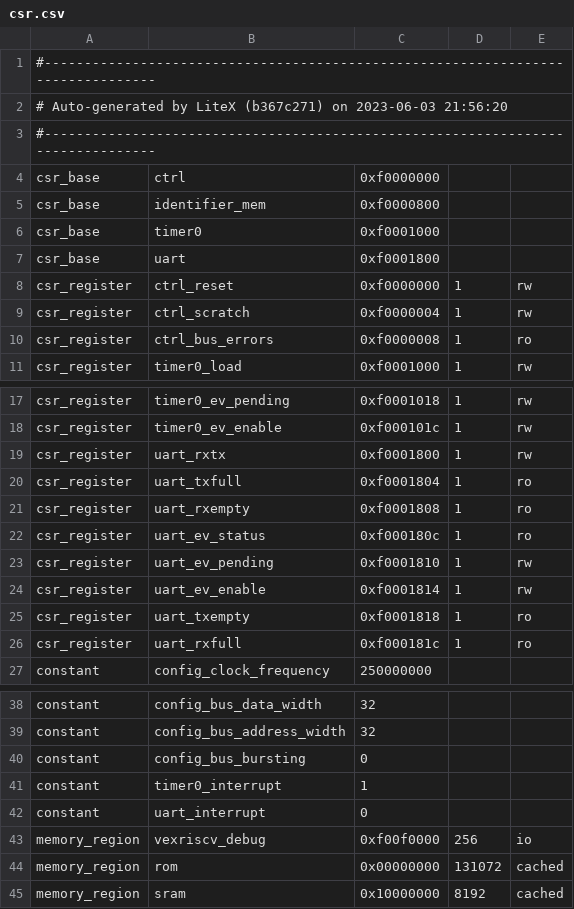
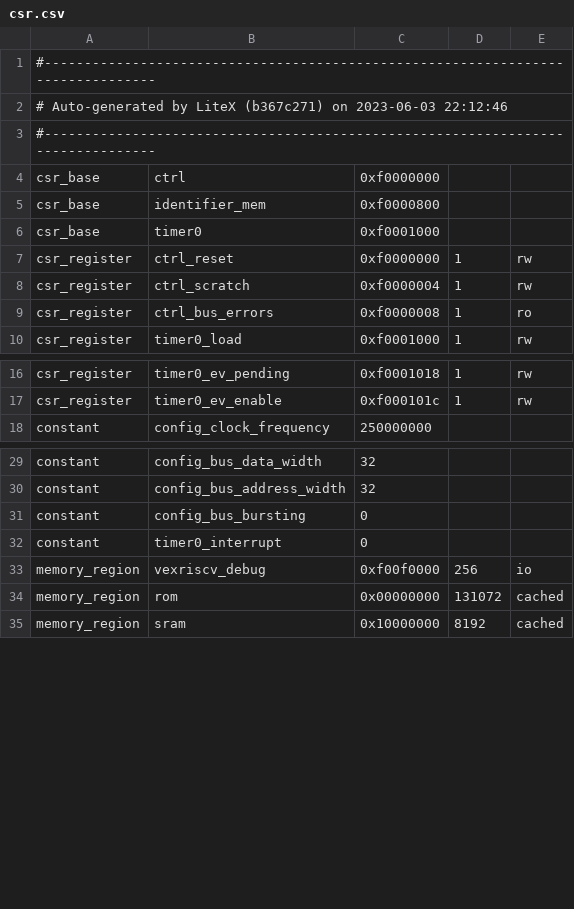
Before and after one commit to luanvt1/boom_rtl, a CSV file: CORE141/bit/0306/csr.csv, drawn as a sheet; only a part is shown, gaps mark what is left out.

Commit message:
update

```diff
--- a/CORE141/bit/0306/csr.csv
+++ b/CORE141/bit/0306/csr.csv
@@ -1,3 +1,3 @@
 #--------------------------------------------------------------------------------
-# Auto-generated by LiteX (b367c271) on 2023-06-03 21:56:20
+# Auto-generated by LiteX (b367c271) on 2023-06-03 22:12:46
 #--------------------------------------------------------------------------------
@@ -6,3 +6,2 @@ csr_base,identifier_mem,0xf0000800,,
 csr_base,timer0,0xf0001000,,
-csr_base,uart,0xf0001800,,
 csr_register,ctrl_reset,0xf0000000,1,rw
@@ -18,10 +17,2 @@ csr_register,timer0_ev_pending,0xf0001018,1,rw
 csr_register,timer0_ev_enable,0xf000101c,1,rw
-csr_register,uart_rxtx,0xf0001800,1,rw
-csr_register,uart_txfull,0xf0001804,1,ro
-csr_register,uart_rxempty,0xf0001808,1,ro
-csr_register,uart_ev_status,0xf000180c,1,ro
-csr_register,uart_ev_pending,0xf0001810,1,rw
-csr_register,uart_ev_enable,0xf0001814,1,rw
-csr_register,uart_txempty,0xf0001818,1,ro
-csr_register,uart_rxfull,0xf000181c,1,ro
 constant,config_clock_frequency,250000000,,
@@ -40,4 +31,3 @@ constant,config_bus_address_width,32,,
 constant,config_bus_bursting,0,,
-constant,timer0_interrupt,1,,
-constant,uart_interrupt,0,,
+constant,timer0_interrupt,0,,
 memory_region,vexriscv_debug,0xf00f0000,256,io
```
